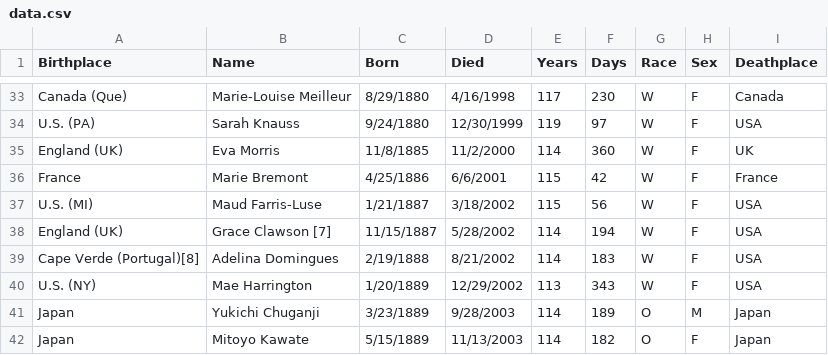
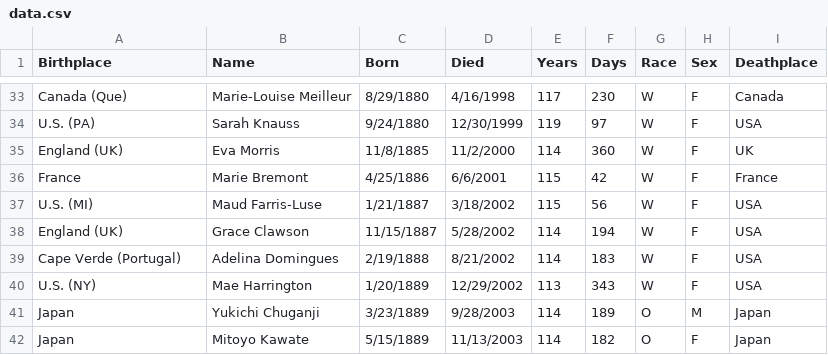
Before and after one commit to tiffanyfrance/data-is-beautiful, a CSV file: 19-01/data.csv, drawn as a sheet; only a part is shown, gaps mark what is left out; the diff covers the shown part only.

```diff
--- a/19-01/data.csv
+++ b/19-01/data.csv
@@ -37,4 +37,4 @@ France,Marie Bremont,4/25/1886,6/6/2001,115,42,W,F,France
 U.S. (MI),Maud Farris-Luse,1/21/1887,3/18/2002,115,56,W,F,USA
-England (UK),Grace Clawson [7],11/15/1887,5/28/2002,114,194,W,F,USA
-Cape Verde (Portugal)[8],Adelina Domingues,2/19/1888,8/21/2002,114,183,W,F,USA
+England (UK),Grace Clawson,11/15/1887,5/28/2002,114,194,W,F,USA
+Cape Verde (Portugal),Adelina Domingues,2/19/1888,8/21/2002,114,183,W,F,USA
 U.S. (NY),Mae Harrington,1/20/1889,12/29/2002,113,343,W,F,USA
```
Also changed, not shown: 1 removed row and 7 edited cells elsewhere in this file, 44 other files.
